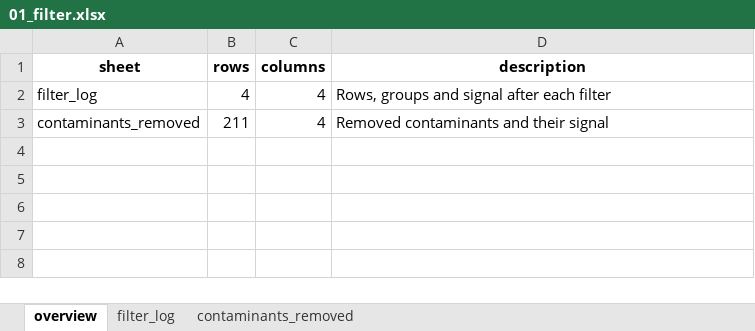
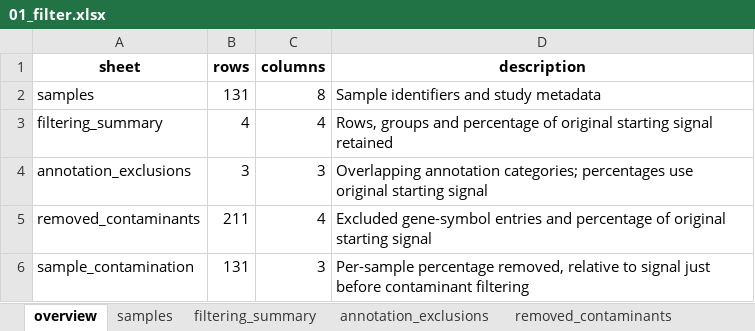
Before and after one commit to Dustyn-T-Lewis/BFR_limpa, an Excel workbook: 01_Preprocess/01_Filtering/c_data/01_filter.xlsx, sheet overview, drawn as a sheet; values as stored, in another font and other column widths than the file's, no borders; addresses are those after the commit; the diff names each change by its address in the sheet, - before the commit and + after, or states it on an @@ line.

```diff
--- a/01_Preprocess/01_Filtering/c_data/01_filter.xlsx (sheet overview)
+++ b/01_Preprocess/01_Filtering/c_data/01_filter.xlsx (sheet overview)
-sheet tab: filter_log
+sheet tab: samples
-sheet tab: contaminants_removed
+sheet tab: filtering_summary
+sheet tab: annotation_exclusions
+sheet tab: removed_contaminants
+row 2: samples | 131 | 8 | Sample identifiers and study metadata
-A3 (sheet): filter_log
+A3 (sheet): filtering_summary
-D3 (description): …groups and signal after each filter
+D3 (description): …groups and percentage of original starting signal retained
+row 4: annotation_exclusions | 3 | 3 | Overlapping annotation categories; percentages use original starting signal
-A5 (sheet): contaminants_removed
+A5 (sheet): removed_contaminants
-D5 (description): Removed contaminants and their signal
+D5 (description): Excluded gene-symbol entries and percentage of original starting signal
+row 6: sample_contamination | 131 | 3 | Per-sample percentage removed, relative to signal just before contaminant filtering
```
Also changed, not shown: sheet samples, sheet filtering_summary, other sheet tabs, 01_Preprocess/02_Quantification/c_data/02_quantify.xlsx, 02_Differential_Expression/01_Design/c_data/01_design.xlsx, 22 other files.
